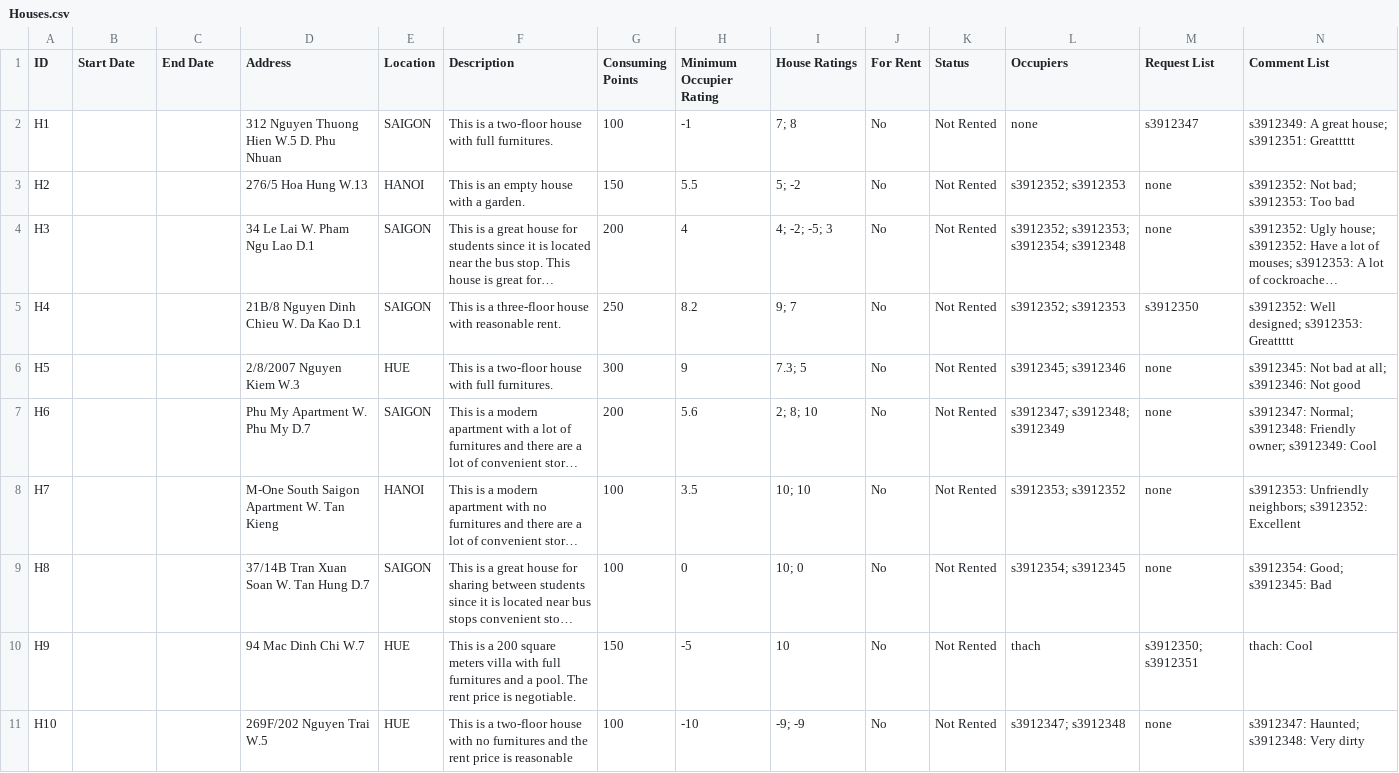
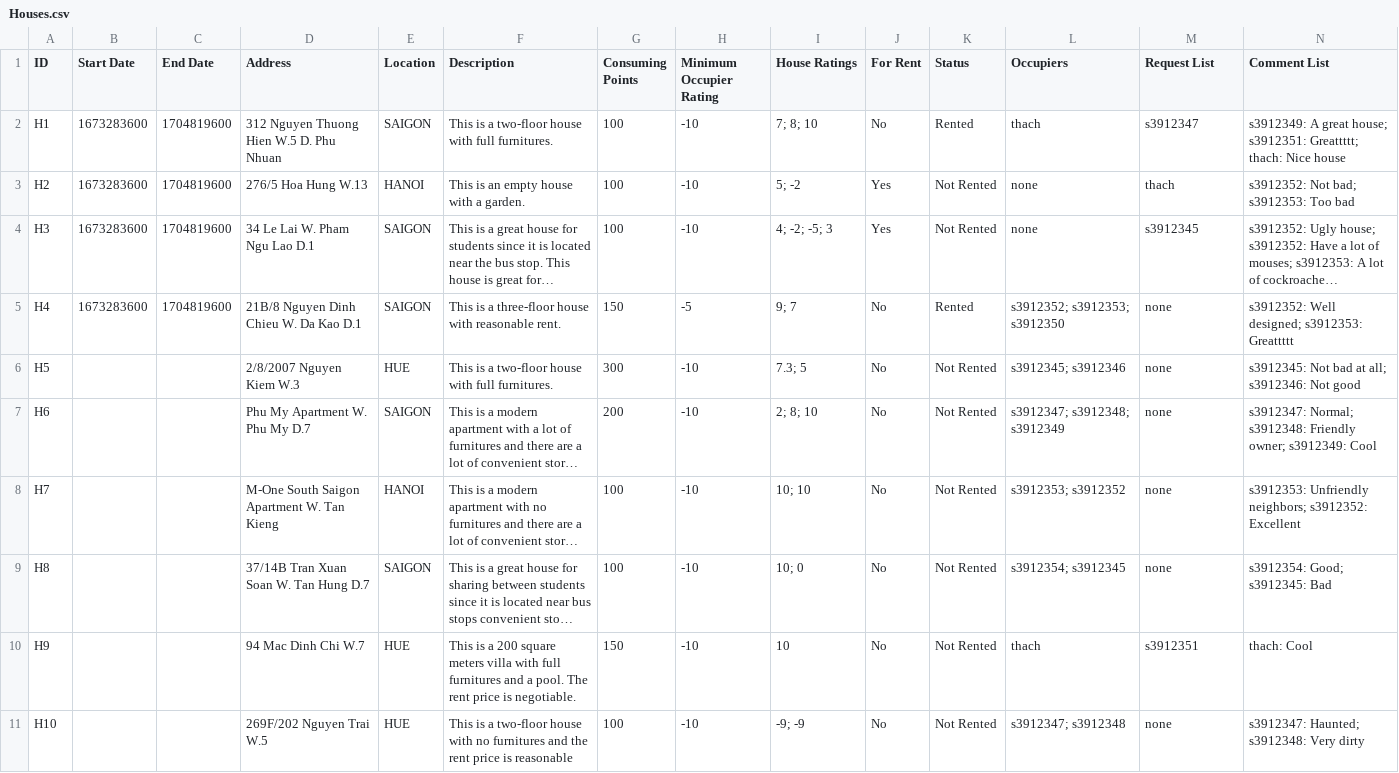
Before and after one commit to Ngoc-s3924496/EEET2482-COSC2082---Group-Assignment, a CSV file: Group_Project/Data/Houses.csv, drawn as a sheet; only a part is shown; long unchanged cells end in …; the diff covers the shown part only; the diff names each change by its address in the sheet, - before the commit and + after, or states it on an @@ line.

```diff
--- a/Group_Project/Data/Houses.csv
+++ b/Group_Project/Data/Houses.csv
-B2:B5 (Start Date): (empty)
+B2:B5 (Start Date): 1673283600
-C2:C5 (End Date): (empty)
+C2:C5 (End Date): 1704819600
-H2 (Minimum Occupier Rating): -1
+H2 (Minimum Occupier Rating): -10
-I2 (House Ratings): 7; 8
+I2 (House Ratings): 7; 8; 10
-K2 (Status): Not Rented
+K2 (Status): Rented
-L2 (Occupiers): none
+L2 (Occupiers): thach
-N2 (Comment List): …house; s3912351: Greattttt
+N2 (Comment List): …house; s3912351: Greattttt; thach: Nice house
-G3 (Consuming Points): 150
+G3 (Consuming Points): 100
-H3 (Minimum Occupier Rating): 5.5
+H3 (Minimum Occupier Rating): -10
-J3:J4 (For Rent): No
+J3:J4 (For Rent): Yes
-L3 (Occupiers): s3912352; s3912353
+L3 (Occupiers): none
-M3 (Request List): none
+M3 (Request List): thach
-G4 (Consuming Points): 200
+G4 (Consuming Points): 100
-H4 (Minimum Occupier Rating): 4
+H4 (Minimum Occupier Rating): -10
-L4 (Occupiers): s3912352; s3912353; s3912354; s3912348
+L4 (Occupiers): none
-M4 (Request List): none
+M4 (Request List): s3912345
-G5 (Consuming Points): 250
+G5 (Consuming Points): 150
-H5 (Minimum Occupier Rating): 8.2
+H5 (Minimum Occupier Rating): -5
-K5 (Status): Not Rented
+K5 (Status): Rented
-L5 (Occupiers): s3912352; s3912353
+L5 (Occupiers): s3912352; s3912353; s3912350
-M5 (Request List): s3912350
+M5 (Request List): none
-H6 (Minimum Occupier Rating): 9
+H6 (Minimum Occupier Rating): -10
-H7 (Minimum Occupier Rating): 5.6
+H7 (Minimum Occupier Rating): -10
-H8 (Minimum Occupier Rating): 3.5
+H8 (Minimum Occupier Rating): -10
-H9 (Minimum Occupier Rating): 0
+H9 (Minimum Occupier Rating): -10
-H10 (Minimum Occupier Rating): -5
+H10 (Minimum Occupier Rating): -10
-M10 (Request List): s3912350; s3912351
+M10 (Request List): s3912351
```
Also changed, not shown: 1 added row and 7 edited cells elsewhere in this file, Group_Project/Data/Members.csv, 7 other files.
